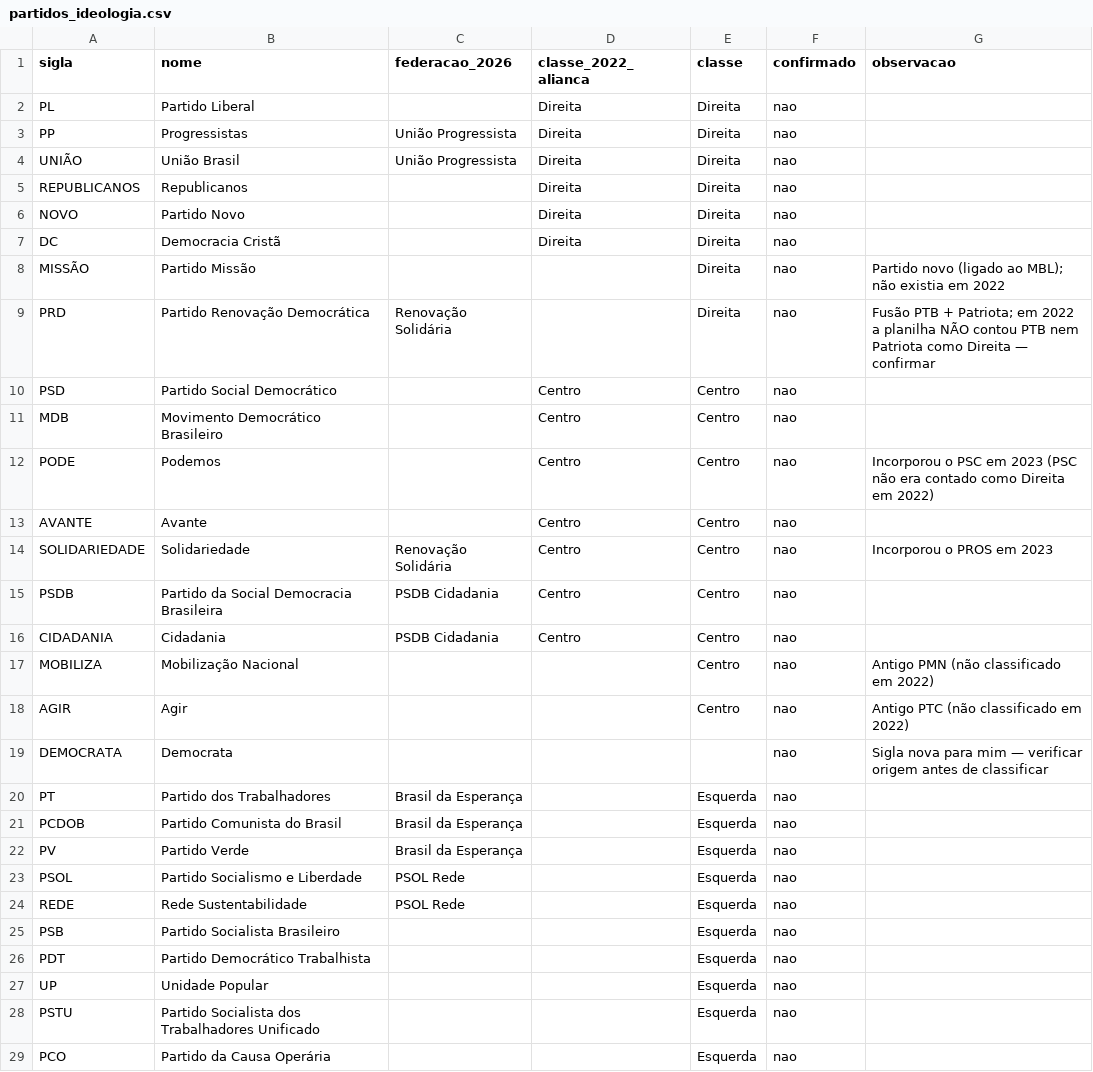
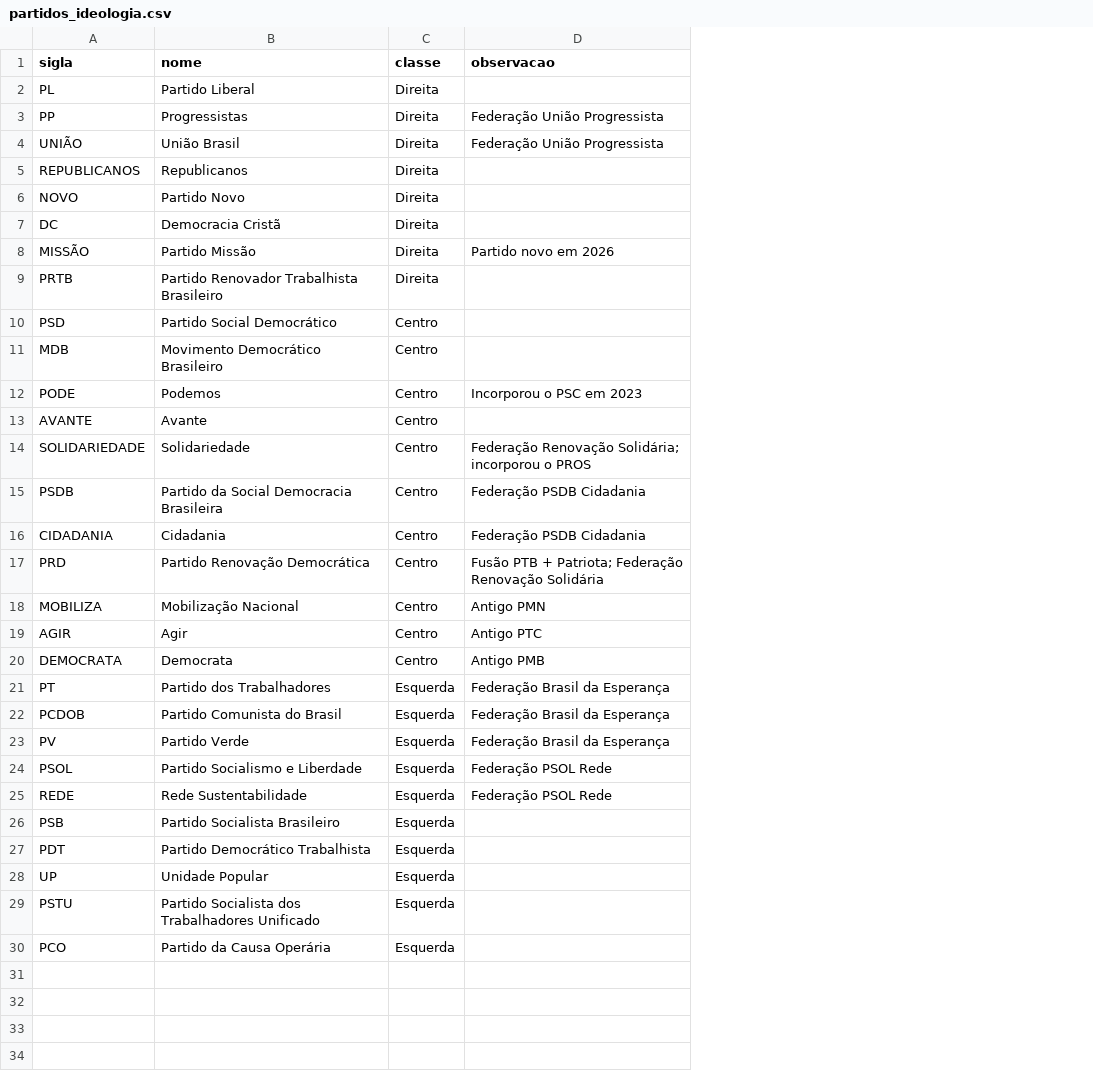
Before and after one commit to yuriquadross-netizen/eleicoes-dep-fed-2026, a CSV file: config/partidos_ideologia.csv, drawn as a sheet; removed rows and columns are numbered as before the commit, all else as after; the diff names each change by its address in the sheet, - before the commit and + after, or states it on an @@ line.

```diff
--- a/config/partidos_ideologia.csv
+++ b/config/partidos_ideologia.csv
-column C (federacao_2026), rows 3-4: União Progressista | União Progressista; rows 14-24: Renovação Solidária | PSDB Cidadania | PSDB Cidadania |  |  |  | Brasil da Esperança | Brasil da Esperança | Brasil da Esperança | PSOL Rede | PSOL Rede
-column D (classe_2022_alianca), rows 2-7: all Direita; rows 10-16: all Centro
-column F (confirmado), rows 2-8: all nao; rows 10-29: all nao
-D3:D4 (observacao): (empty)
+D3:D4 (observacao): Federação União Progressista
-D8 (observacao): Partido novo (ligado ao MBL); não existia em 2022
+D8 (observacao): Partido novo em 2026
-row 9: PRD | Partido Renovação Democrática | Renovação Solidária |  | Direita | nao | Fusão PTB + Patriota; em 2022 a planilha NÃO contou PTB nem Patriota como Direita — confirmar
+row 9: PRTB | Partido Renovador Trabalhista Brasileiro | Direita
-D12 (observacao): …em 2023 (PSC não era contado como Direita em 2022)
+D12 (observacao): …em 2023
-D14 (observacao): Incorporou o PROS em 2023
+D14 (observacao): Federação Renovação Solidária; incorporou o PROS
-D15:D16 (observacao): (empty)
+D15:D16 (observacao): Federação PSDB Cidadania
+row 17: PRD | Partido Renovação Democrática | Centro | Fusão PTB + Patriota; Federação Renovação Solidária
-D18 (observacao): Antigo PMN (não classificado em 2022)
+D18 (observacao): Antigo PMN
-D19 (observacao): Antigo PTC (não classificado em 2022)
+D19 (observacao): Antigo PTC
-C20 (classe): (empty)
+C20 (classe): Centro
-D20 (observacao): Sigla nova para mim — verificar origem antes de classificar
+D20 (observacao): Antigo PMB
-D21:D23 (observacao): (empty)
+D21:D23 (observacao): Federação Brasil da Esperança
-D24:D25 (observacao): (empty)
+D24:D25 (observacao): Federação PSOL Rede
```
Also changed, not shown: 14 other files.
